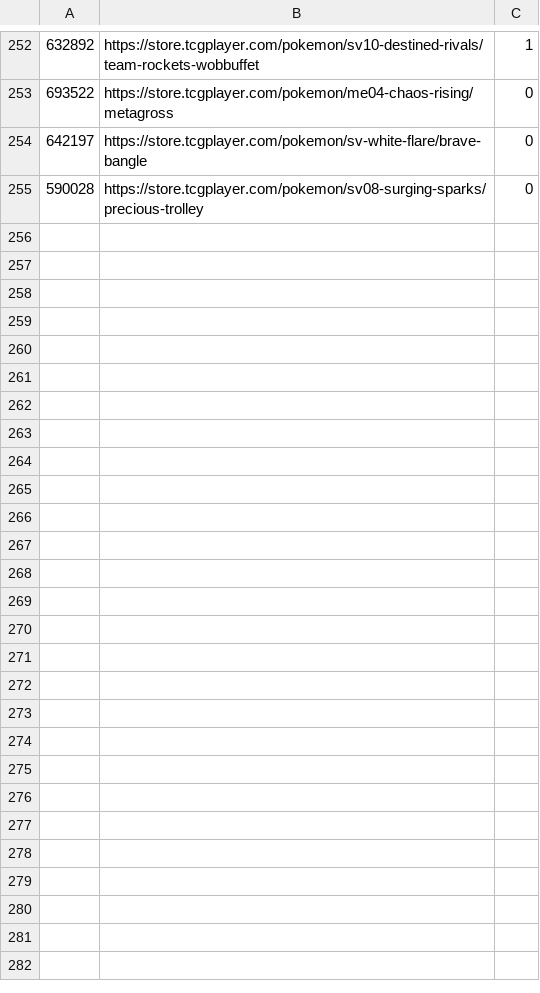
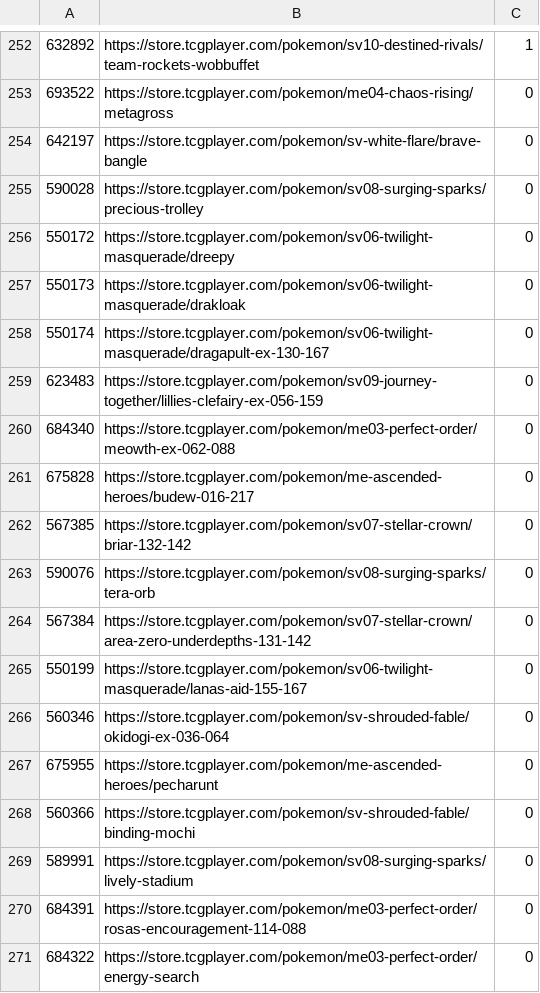
Before and after one commit to xero/pokemon, a TSV file: product-ids.tsv, drawn as a sheet; only a part is shown, gaps mark what is left out.

```diff
--- a/product-ids.tsv
+++ b/product-ids.tsv
@@ -255 +255,17 @@
 590028	https://store.tcgplayer.com/pokemon/sv08-surging-sparks/precious-trolley	0
+550172	https://store.tcgplayer.com/pokemon/sv06-twilight-masquerade/dreepy	0
+550173	https://store.tcgplayer.com/pokemon/sv06-twilight-masquerade/drakloak	0
+550174	https://store.tcgplayer.com/pokemon/sv06-twilight-masquerade/dragapult-ex-130-167	0
+623483	https://store.tcgplayer.com/pokemon/sv09-journey-together/lillies-clefairy-ex-056-159	0
+684340	https://store.tcgplayer.com/pokemon/me03-perfect-order/meowth-ex-062-088	0
+675828	https://store.tcgplayer.com/pokemon/me-ascended-heroes/budew-016-217	0
+567385	https://store.tcgplayer.com/pokemon/sv07-stellar-crown/briar-132-142	0
+590076	https://store.tcgplayer.com/pokemon/sv08-surging-sparks/tera-orb	0
+567384	https://store.tcgplayer.com/pokemon/sv07-stellar-crown/area-zero-underdepths-131-142	0
+550199	https://store.tcgplayer.com/pokemon/sv06-twilight-masquerade/lanas-aid-155-167	0
+560346	https://store.tcgplayer.com/pokemon/sv-shrouded-fable/okidogi-ex-036-064	0
+675955	https://store.tcgplayer.com/pokemon/me-ascended-heroes/pecharunt	0
+560366	https://store.tcgplayer.com/pokemon/sv-shrouded-fable/binding-mochi	0
+589991	https://store.tcgplayer.com/pokemon/sv08-surging-sparks/lively-stadium	0
+684391	https://store.tcgplayer.com/pokemon/me03-perfect-order/rosas-encouragement-114-088	0
+684322	https://store.tcgplayer.com/pokemon/me03-perfect-order/energy-search	0
```
Also changed, not shown: wanted-cards.tsv, 37 other files.
